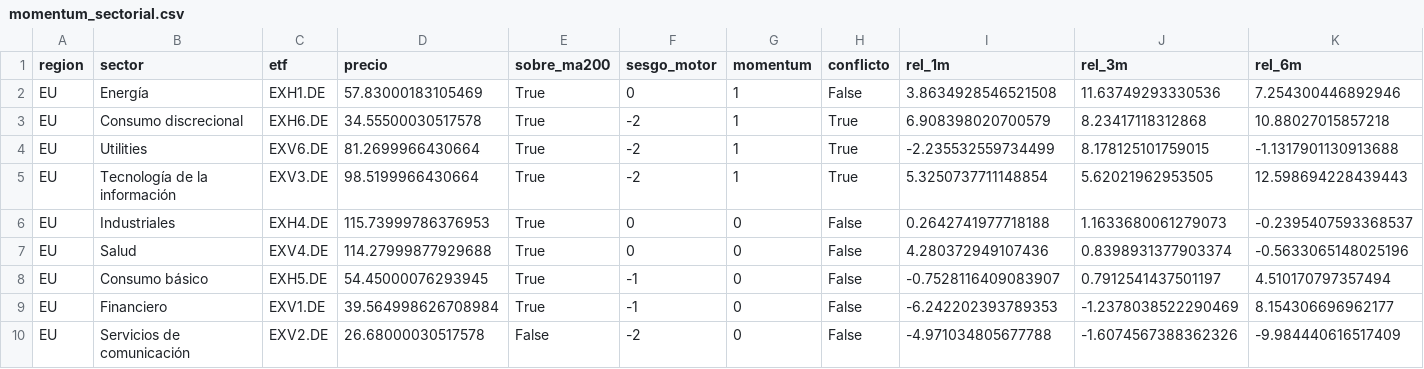
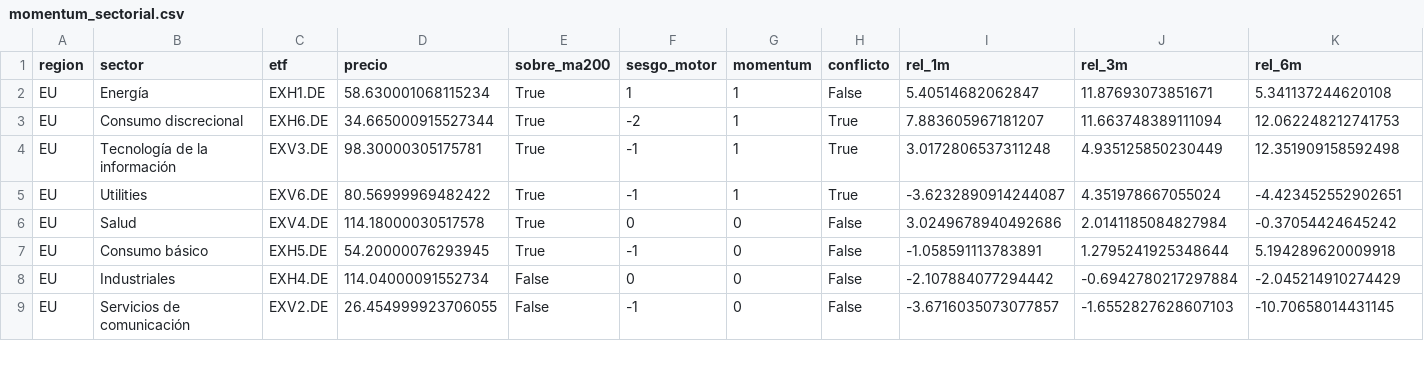
Before and after one commit to jmm-mlg/Macro-daily, a CSV file: data/momentum_sectorial.csv, drawn as a sheet; only a part is shown; the diff covers the shown part only.

```diff
--- a/data/momentum_sectorial.csv
+++ b/data/momentum_sectorial.csv
@@ -1,10 +1,9 @@
 region,sector,etf,precio,sobre_ma200,sesgo_motor,momentum,conflicto,rel_1m,rel_3m,rel_6m
-EU,Energía,EXH1.DE,57.83000183105469,True,0,1,False,3.8634928546521508,11.63749293330536,7.254300446892946
-EU,Consumo discrecional,EXH6.DE,34.55500030517578,True,-2,1,True,6.908398020700579,8.23417118312868,10.88027015857218
-EU,Utilities,EXV6.DE,81.2699966430664,True,-2,1,True,-2.235532559734499,8.178125101759015,-1.1317901130913688
-EU,Tecnología de la información,EXV3.DE,98.5199966430664,True,-2,1,True,5.3250737711148854,5.62021962953505,12.598694228439443
-EU,Industriales,EXH4.DE,115.73999786376953,True,0,0,False,0.2642741977718188,1.1633680061279073,-0.2395407593368537
-EU,Salud,EXV4.DE,114.27999877929688,True,0,0,False,4.280372949107436,0.8398931377903374,-0.5633065148025196
-EU,Consumo básico,EXH5.DE,54.45000076293945,True,-1,0,False,-0.7528116409083907,0.7912541437501197,4.510170797357494
-EU,Financiero,EXV1.DE,39.564998626708984,True,-1,0,False,-6.242202393789353,-1.2378038522290469,8.154306696962177
-EU,Servicios de comunicación,EXV2.DE,26.68000030517578,False,-2,0,False,-4.971034805677788,-1.6074567388362326,-9.984440616517409
+EU,Energía,EXH1.DE,58.630001068115234,True,1,1,False,5.40514682062847,11.87693073851671,5.341137244620108
+EU,Consumo discrecional,EXH6.DE,34.665000915527344,True,-2,1,True,7.883605967181207,11.663748389111094,12.062248212741753
+EU,Tecnología de la información,EXV3.DE,98.30000305175781,True,-1,1,True,3.0172806537311248,4.935125850230449,12.351909158592498
+EU,Utilities,EXV6.DE,80.56999969482422,True,-1,1,True,-3.6232890914244087,4.351978667055024,-4.423452552902651
+EU,Salud,EXV4.DE,114.18000030517578,True,0,0,False,3.0249678940492686,2.0141185084827984,-0.37054424645242
+EU,Consumo básico,EXH5.DE,54.20000076293945,True,-1,0,False,-1.058591113783891,1.2795241925348644,5.194289620009918
+EU,Industriales,EXH4.DE,114.04000091552734,False,0,0,False,-2.107884077294442,-0.6942780217297884,-2.045214910274429
+EU,Servicios de comunicación,EXV2.DE,26.454999923706055,False,-1,0,False,-3.6716035073077857,-1.6552827628607103,-10.70658014431145
```
Also changed, not shown: 3 added rows, 2 removed rows and 51 edited cells elsewhere in this file, data/fichas.csv, data/history.csv, 12 other files.
